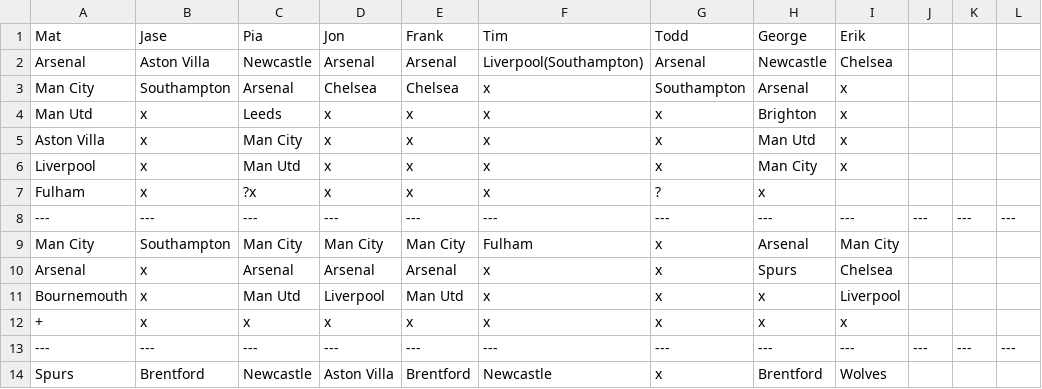
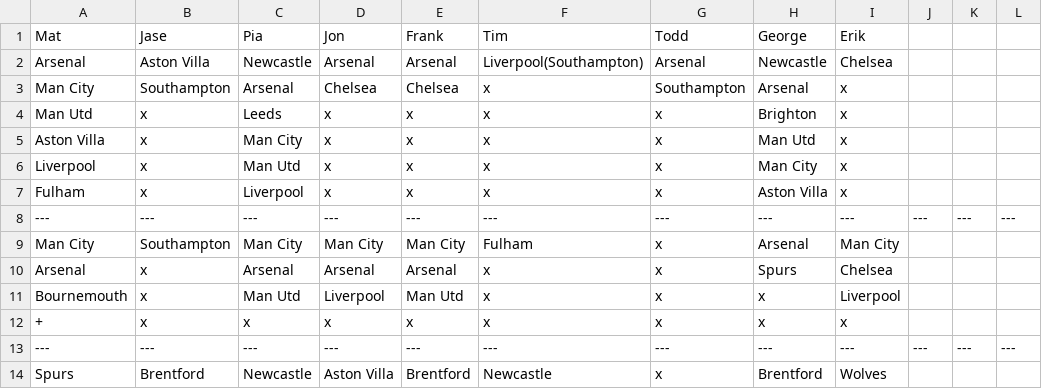
Before and after one commit to matbroughty/fffc, a CSV file: data/killer.csv, drawn as a sheet; only a part is shown.

Commit message:
Killer update

```diff
--- a/data/killer.csv
+++ b/data/killer.csv
@@ -6,3 +6,3 @@ Aston Villa,x,Man City,x,x,x,x,Man Utd,x
 Liverpool,x,Man Utd,x,x,x,x,Man City,x
-Fulham,x,?x,x,x,x,?,x
+Fulham,x,Liverpool,x,x,x,x,Aston Villa,x
 ---,---,---,---,---,---,---,---,---,---,---,---
```
Also changed, not shown: 1 other file.
